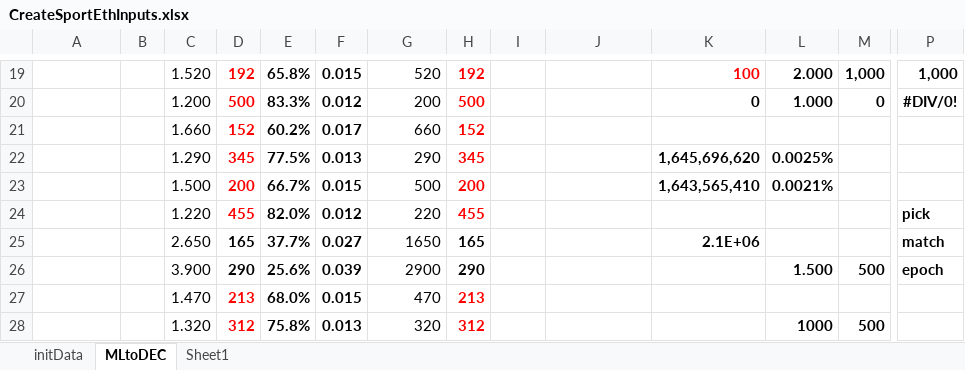
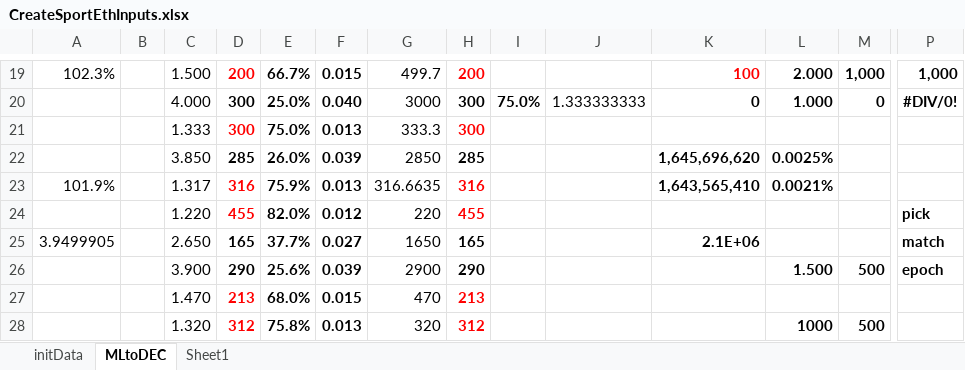
Before and after one commit to efalken/SportEth, an Excel workbook: docs/CreateSportEthInputs.xlsx, sheet MLtoDEC, drawn as a sheet; only a part is shown, gaps mark what is left out; values as stored, in another font and other column widths than the file's, no borders; removed rows and columns are numbered as before the commit, all else as after; rows hold the shown columns only; the diff covers the shown part only; the diff names each change by its address in the sheet, - before the commit and + after, or states it on an @@ line.

```diff
--- a/docs/CreateSportEthInputs.xlsx (sheet MLtoDEC)
+++ b/docs/CreateSportEthInputs.xlsx (sheet MLtoDEC)
-A19: (empty)
+A19: 102.3%
-C19: 1.520
+C19: 1.500
-D19: 192
+D19: 200
-E19: 65.8%
+E19: 66.7%
-G19: 520
+G19: 499.7
-H19: 192
+H19: 200
-row 20:  |  | 1.200 | 500 | 83.3% | 0.012 | 200 | 500 |  |  | 0 | 1.000 | 0 | #DIV/0!
-row 21:  |  | 1.660 | 152 | 60.2% | 0.017 | 660 | 152
-row 22:  |  | 1.290 | 345 | 77.5% | 0.013 | 290 | 345 |  |  | 1,645,696,620 | 0.0025%
-row 23:  |  | 1.500 | 200 | 66.7% | 0.015 | 500 | 200 |  |  | 1,643,565,410 | 0.0021%
+row 20:  |  | 4.000 | 300 | 25.0% | 0.040 | 3000 | 300 | 75.0% | 1.333333333 | 0 | 1.000 | 0 | #DIV/0!
+row 21:  |  | 1.333 | 300 | 75.0% | 0.013 | 333.3 | 300
+row 22:  |  | 3.850 | 285 | 26.0% | 0.039 | 2850 | 285 |  |  | 1,645,696,620 | 0.0025%
+row 23: 101.9% |  | 1.317 | 316 | 75.9% | 0.013 | 316.6635 | 316 |  |  | 1,643,565,410 | 0.0021%
-A25: (empty)
+A25: 3.9499905
```
Also changed, not shown: 21 edited cells and cell formats elsewhere in this sheet, sheet initData, docs/ContractTestsNew.xlsm, 26 other files.
